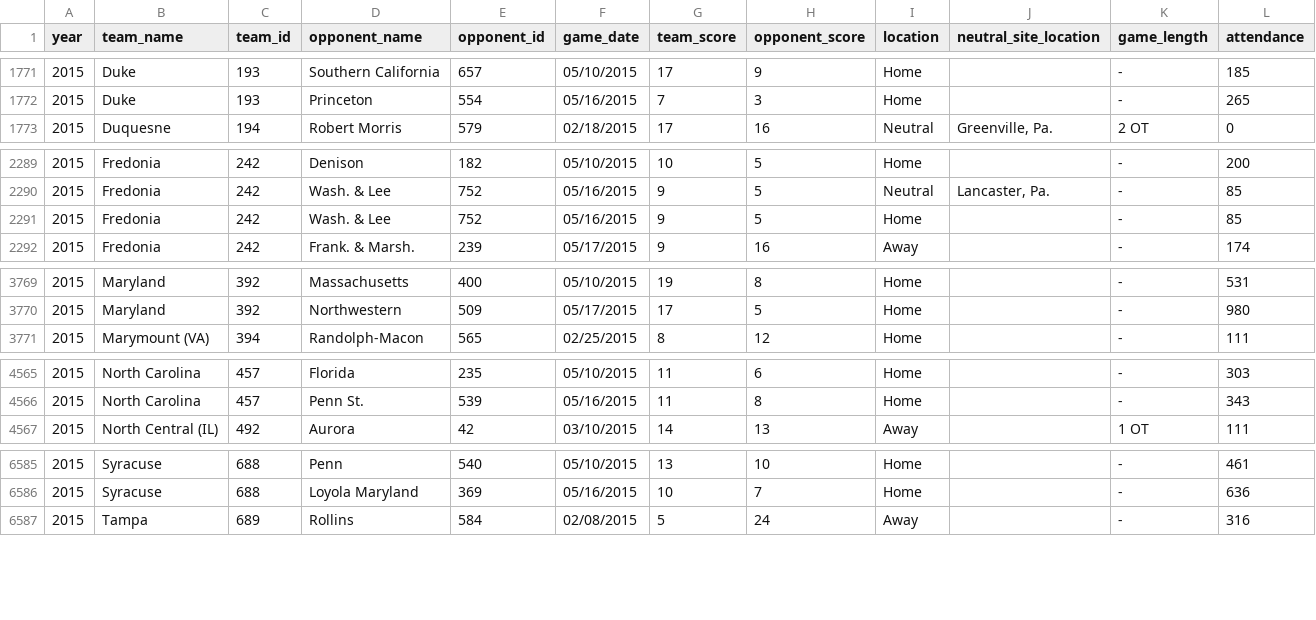
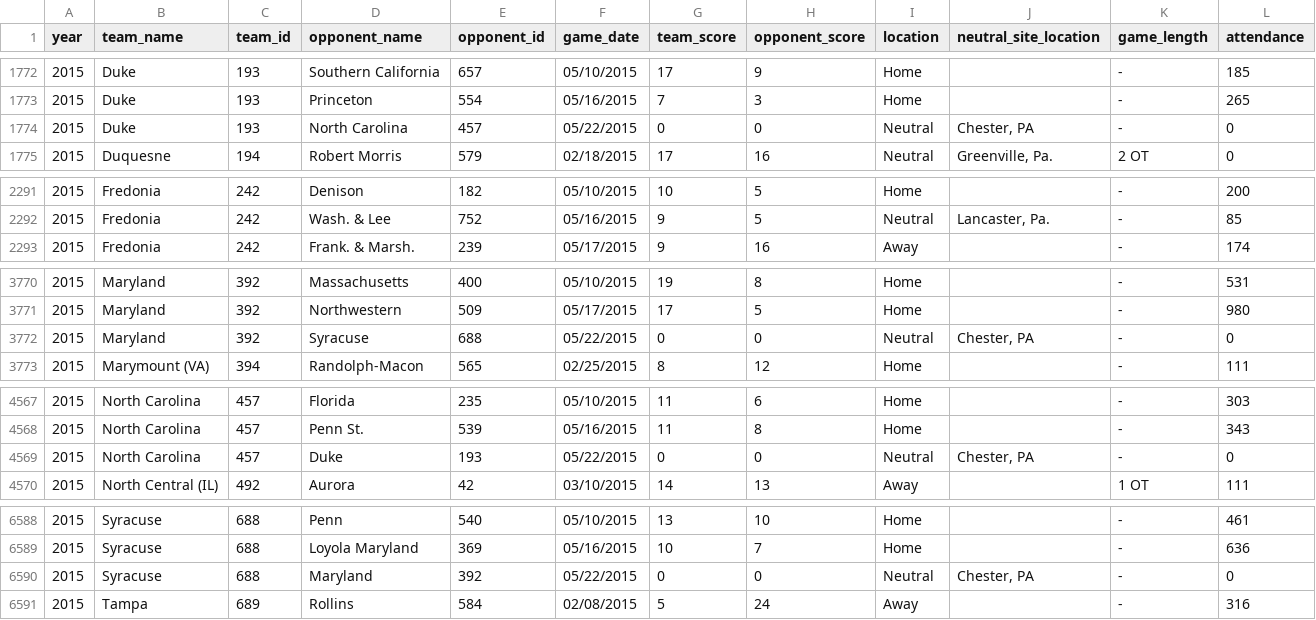
Before and after one commit to octonion/lacrosse, a CSV file: ncaa_women/csv/ncaa_games_2015.csv, drawn as a sheet; only a part is shown, gaps mark what is left out; removed rows and columns are numbered as before the commit, all else as after; the diff covers the shown part only; the diff names each change by its address in the sheet, - before the commit and + after, or states it on an @@ line.

Commit message:
NCAA data update for 2015.

```diff
--- a/ncaa_women/csv/ncaa_games_2015.csv
+++ b/ncaa_women/csv/ncaa_games_2015.csv
+row 1774: 2015 | Duke | 193 | North Carolina | 457 | 05/22/2015 | 0 | 0 | Neutral | Chester, PA | - | 0
-row 2291: 2015 | Fredonia | 242 | Wash. & Lee | 752 | 05/16/2015 | 9 | 5 | Home |  | - | 85
+row 3772: 2015 | Maryland | 392 | Syracuse | 688 | 05/22/2015 | 0 | 0 | Neutral | Chester, PA | - | 0
+row 4569: 2015 | North Carolina | 457 | Duke | 193 | 05/22/2015 | 0 | 0 | Neutral | Chester, PA | - | 0
+row 6590: 2015 | Syracuse | 688 | Maryland | 392 | 05/22/2015 | 0 | 0 | Neutral | Chester, PA | - | 0
```
Also changed, not shown: 1 added row, 1 removed row, 1 moved row and 14 edited cells elsewhere in this file, ncaa/csv/ncaa_games_2015.csv, ncaa/csv/ncaa_records_2015.csv, 1 other file.
